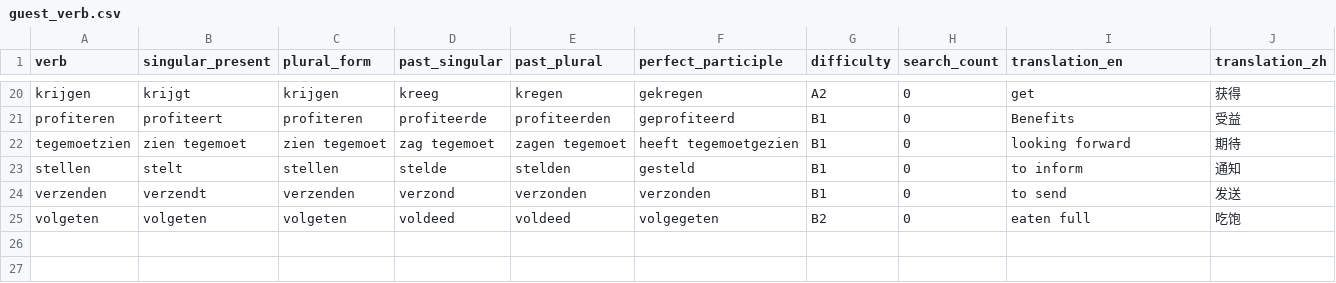
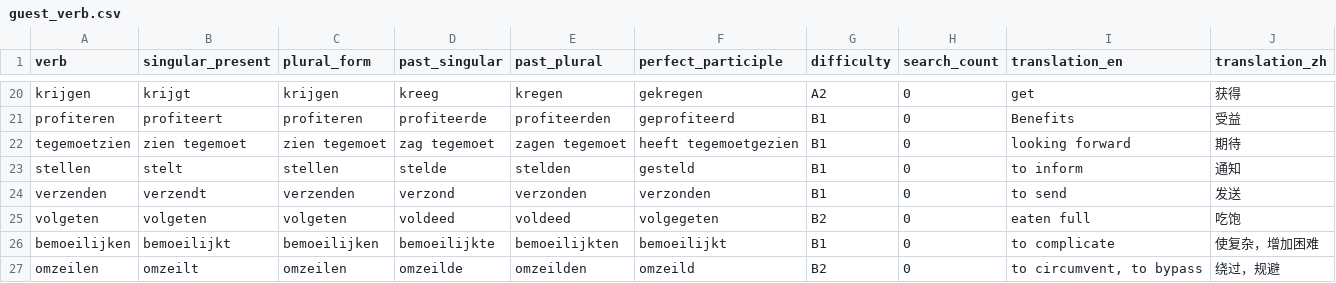
Before and after one commit to cheerzhang/dutch_voc_study, a CSV file: .localDB/guest_verb.csv, drawn as a sheet; only a part is shown, gaps mark what is left out.

Commit message:
Update guest_verb.csv

```diff
--- a/.localDB/guest_verb.csv
+++ b/.localDB/guest_verb.csv
@@ -25 +25,3 @@ verzenden,verzendt,verzenden,verzond,verzonden,verzonden,B1,0,to send,发送
 volgeten,volgeten,volgeten,voldeed,voldeed,volgegeten,B2,0,eaten full,吃饱
+bemoeilijken,bemoeilijkt,bemoeilijken,bemoeilijkte,bemoeilijkten,bemoeilijkt,B1,0,to complicate,使复杂，增加困难
+omzeilen,omzeilt,omzeilen,omzeilde,omzeilden,omzeild,B2,0,"to circumvent, to bypass",绕过，规避
```
